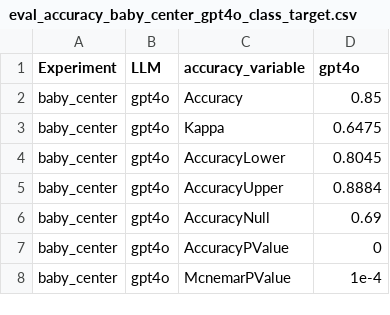
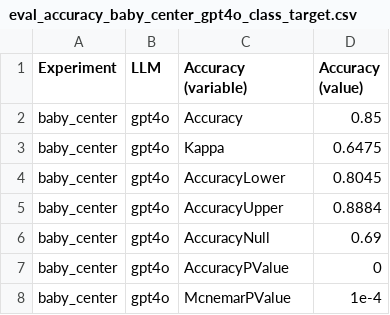
Before and after one commit to digitalepidemiologylab/llm_benchmarking, a CSV file: data/evaluation/eval_accuracy_baby_center_gpt4o_class_target.csv, drawn as a sheet.

Commit message:
shiny tab for numerical variables

```diff
--- a/data/evaluation/eval_accuracy_baby_center_gpt4o_class_target.csv
+++ b/data/evaluation/eval_accuracy_baby_center_gpt4o_class_target.csv
@@ -1,2 +1,2 @@
-Experiment,LLM,accuracy_variable,gpt4o
+Experiment,LLM,Accuracy (variable),Accuracy (value)
 baby_center,gpt4o,Accuracy,0.85
```
Also changed, not shown: data/evaluation/eval_accuracy_baby_center_gemini_class_target.csv, data/evaluation/eval_accuracy_baby_center_gpt4omini_class_target.csv, 45 other files.
